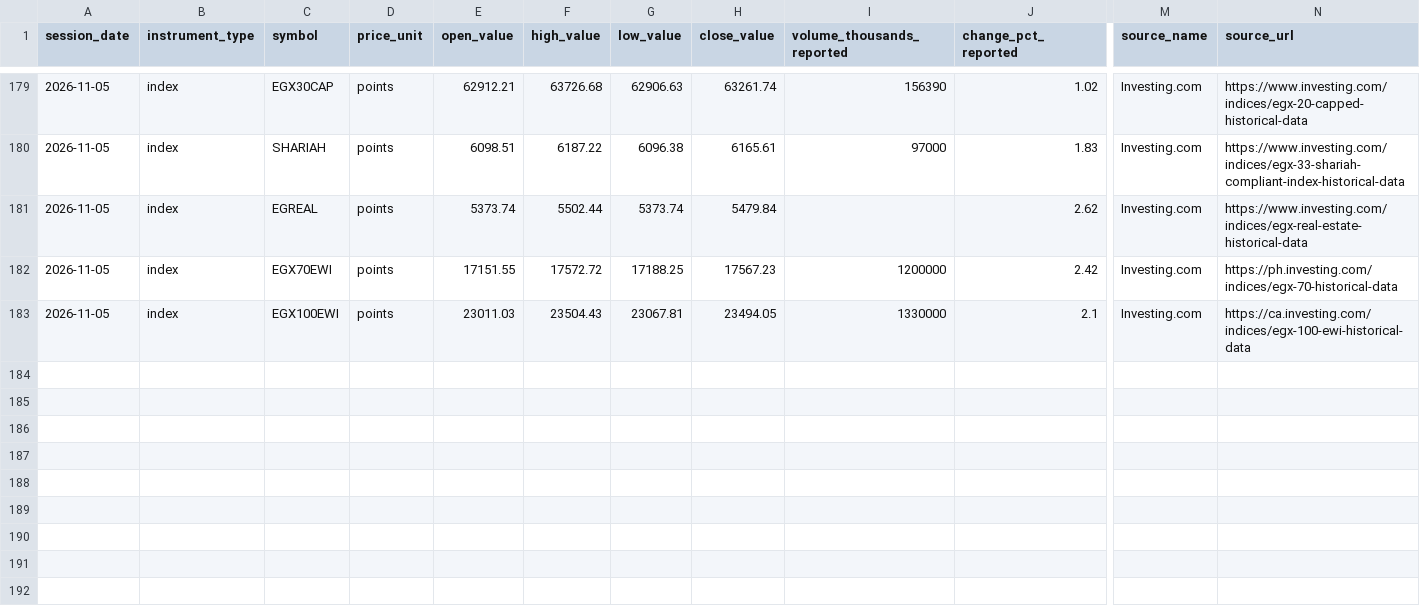
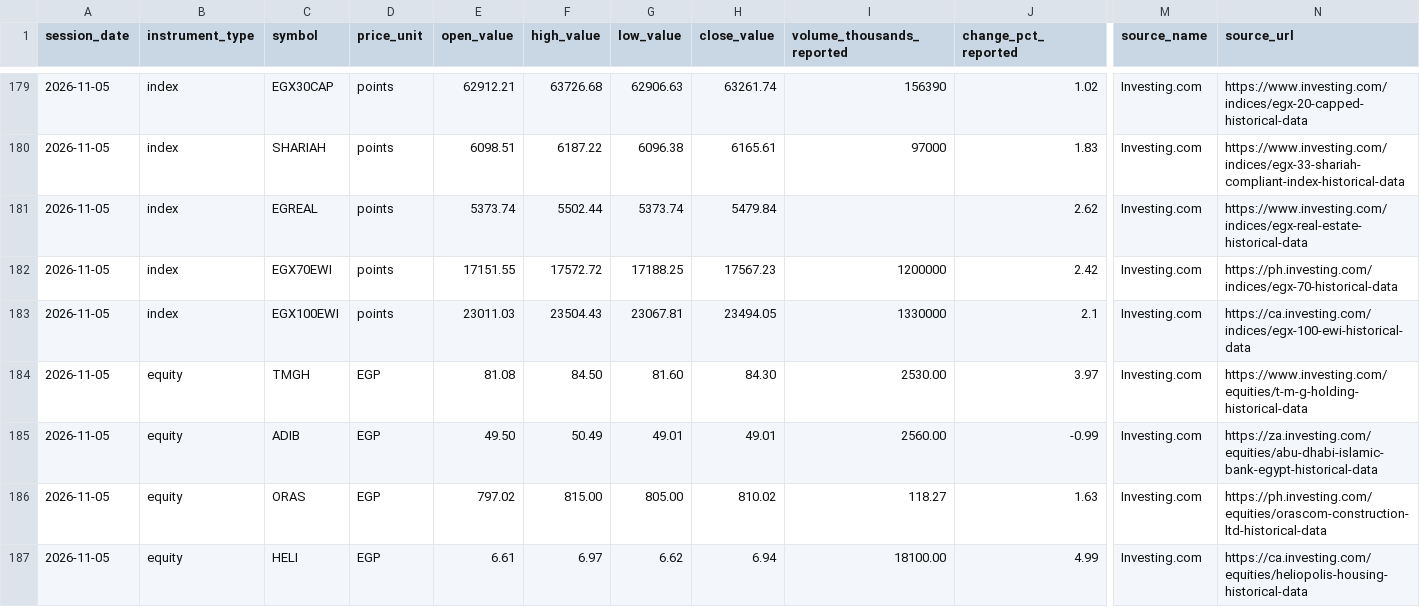
Before and after one commit to palestiny/egx-stock-analyzer, a CSV file: data/market_history/egx_daily_history.csv, drawn as a sheet; only a part is shown, gaps mark what is left out; rows hold the shown columns only; the diff names each change by its address in the sheet, - before the commit and + after, or states it on an @@ line.

Commit message:
data: add additional EGX daily rows for 2026-11-05

```diff
--- a/data/market_history/egx_daily_history.csv
+++ b/data/market_history/egx_daily_history.csv
+row 184: 2026-11-05 | equity | TMGH | EGP | 81.08 | 84.50 | 81.60 | 84.30 | 2530.00 | 3.97 | Investing.com | https://www.investing.com/equities/t-m-g-holding-historical-data
+row 185: 2026-11-05 | equity | ADIB | EGP | 49.50 | 50.49 | 49.01 | 49.01 | 2560.00 | -0.99 | Investing.com | https://za.investing.com/equities/abu-dhabi-islamic-bank-egypt-historical-data
+row 186: 2026-11-05 | equity | ORAS | EGP | 797.02 | 815.00 | 805.00 | 810.02 | 118.27 | 1.63 | Investing.com | https://ph.investing.com/equities/orascom-construction-ltd-historical-data
+row 187: 2026-11-05 | equity | HELI | EGP | 6.61 | 6.97 | 6.62 | 6.94 | 18100.00 | 4.99 | Investing.com | https://ca.investing.com/equities/heliopolis-housing-historical-data
```
